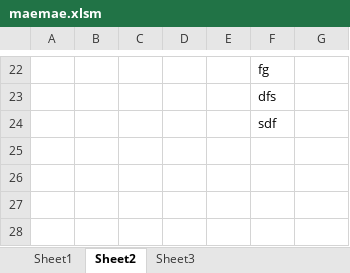
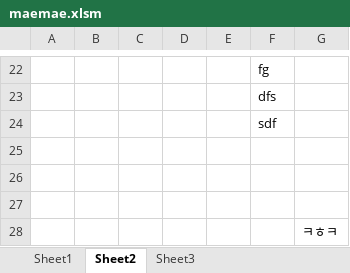
Before and after one commit to LiberSlave/trading, an Excel workbook: Excel/maemae.xlsm, sheet Sheet2, drawn as a sheet; only a part is shown, gaps mark what is left out; values as stored, in another font and other column widths than the file's, no borders; charts and pictures not drawn; the diff names each change by its address in the sheet, - before the commit and + after, or states it on an @@ line.

```diff
--- a/Excel/maemae.xlsm (sheet Sheet2)
+++ b/Excel/maemae.xlsm (sheet Sheet2)
+row 25: (empty)
+row 26: (empty)
+row 27: (empty)
+row 28:  |  |  |  |  |  | ㅋㅎㅋ
```
Also changed, not shown: sheet Sheet1, charts or pictures, 3 other files.
